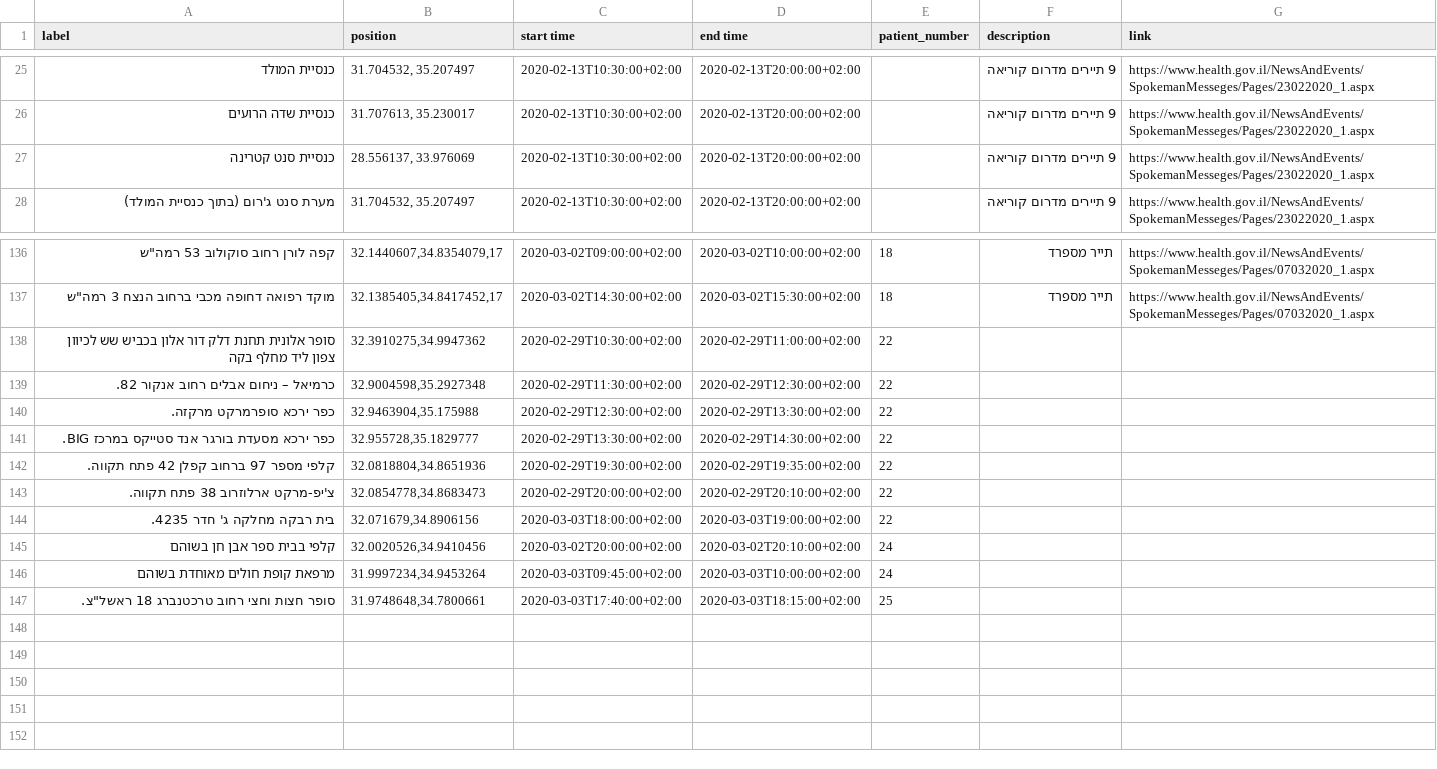
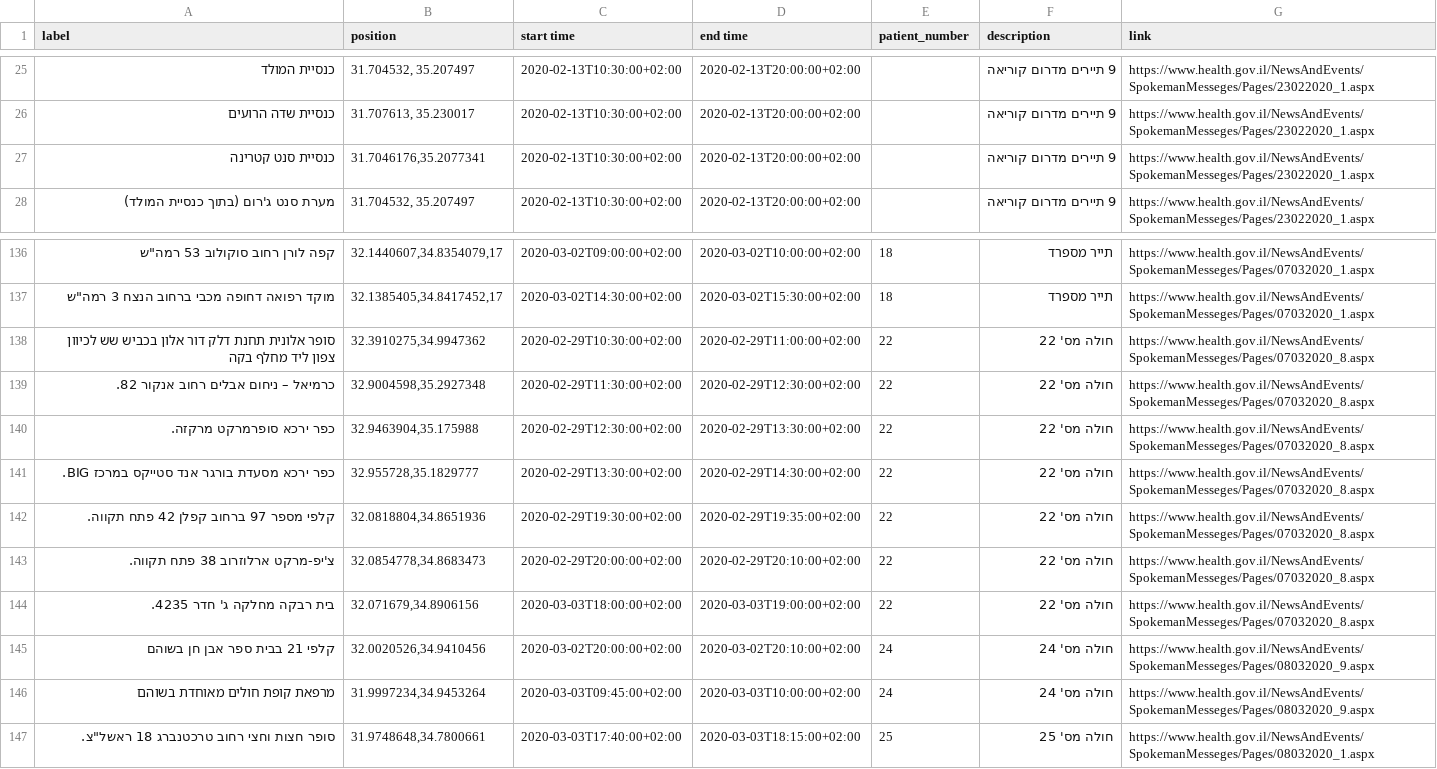
Before and after one commit to sdeniss/corona-tracker, a CSV file: data/data.csv, drawn as a sheet; only a part is shown, gaps mark what is left out; the diff names each change by its address in the sheet, - before the commit and + after, or states it on an @@ line.

Commit message:
Data update

```diff
--- a/data/data.csv
+++ b/data/data.csv
-B27 (position): 28.556137, 33.976069
+B27 (position): 31.7046176,35.2077341
-F138:F144 (description): (empty)
+F138:F144 (description): חולה מס' 22
-G138:G144 (link): (empty)
+G138:G144 (link): https://www.health.gov.il/NewsAndEvents/SpokemanMesseges/Pages/07032020_8.aspx
-A145 (label): קלפי בבית ספר אבן חן בשוהם
+A145 (label): קלפי 21 בבית ספר אבן חן בשוהם
-F145:F146 (description): (empty)
+F145:F146 (description): חולה מס' 24
-G145:G146 (link): (empty)
+G145:G146 (link): https://www.health.gov.il/NewsAndEvents/SpokemanMesseges/Pages/08032020_9.aspx
-F147 (description): (empty)
+F147 (description): חולה מס' 25
-G147 (link): (empty)
+G147 (link): https://www.health.gov.il/NewsAndEvents/SpokemanMesseges/Pages/08032020_1.aspx
```
